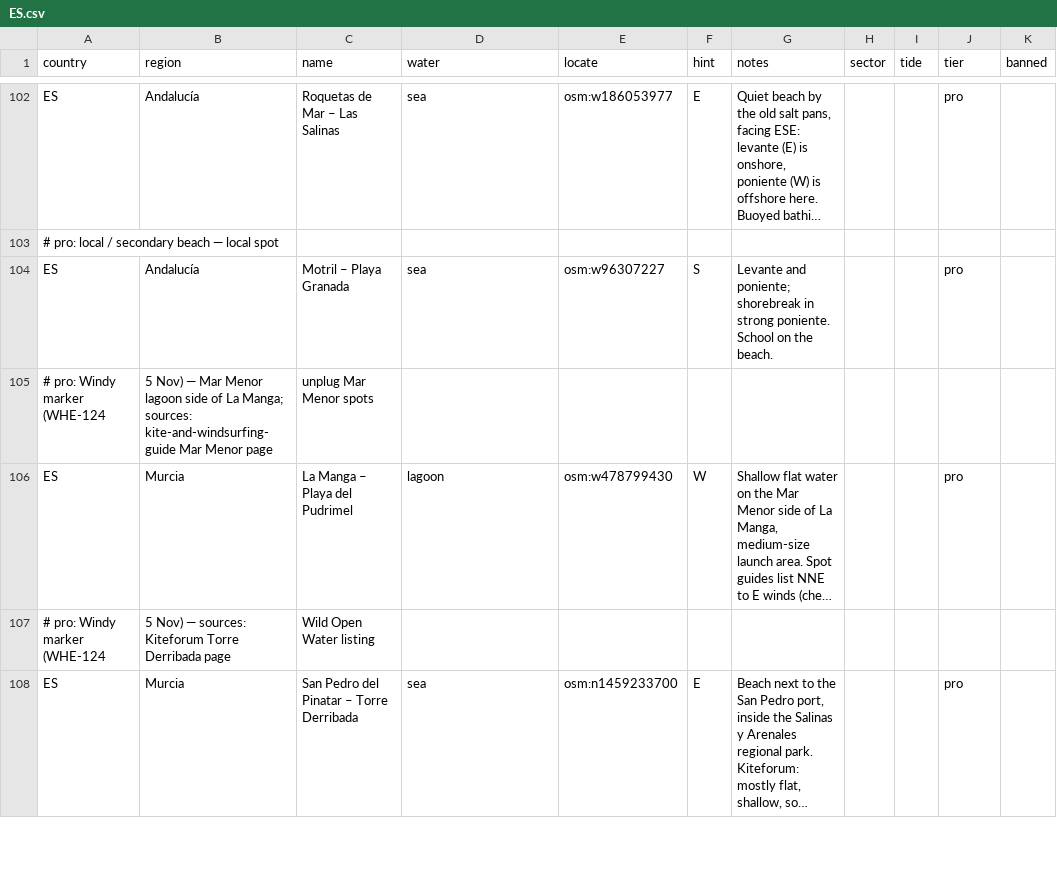
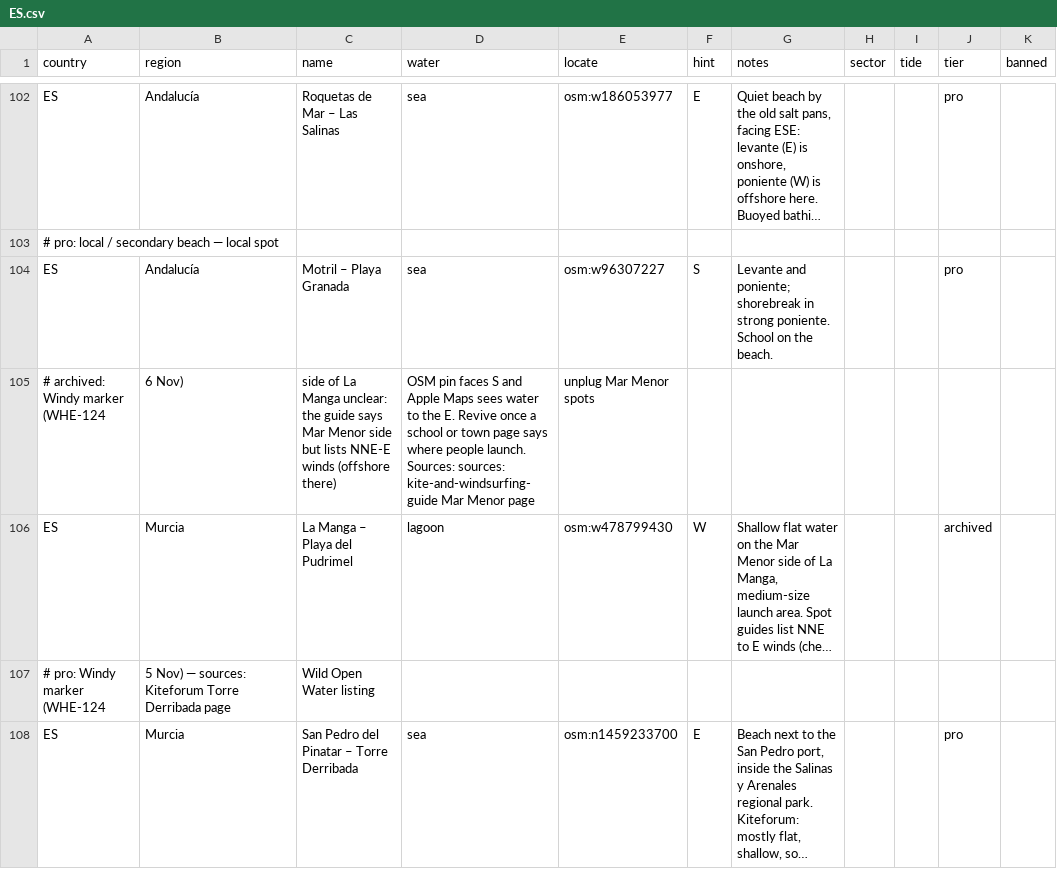
Before and after one commit to benjcvd/wheretokite, a CSV file: tools/spots/ES.csv, drawn as a sheet; only a part is shown, gaps mark what is left out; long unchanged cells end in …; removed rows and columns are numbered as before the commit, all else as after; the diff names each change by its address in the sheet, - before the commit and + after, or states it on an @@ line.

```diff
--- a/tools/spots/ES.csv
+++ b/tools/spots/ES.csv
-row 105: # pro: Windy marker (WHE-124 | 5 Nov) — Mar Menor lagoon side of La Manga; sources: kite-and-windsurfing-guide Mar Menor page | unplug Mar Menor spots
+row 105: # archived: Windy marker (WHE-124 | 6 Nov) | side of La Manga unclear: the guide says Mar Menor side but lists NNE-E winds (offshore there) | OSM pin faces S and Apple Maps sees water to the E. Revive once a school or town page says where people launch. Sources: sources: kite-and-windsurfing-guide Mar Menor page | unplug Mar Menor spots
-J106 (tier): pro
+J106 (tier): archived
```
Also changed, not shown: tools/spots/validation/status.csv, 1 other file.
